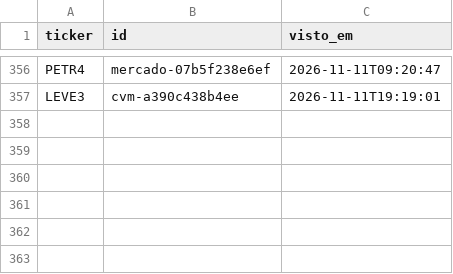
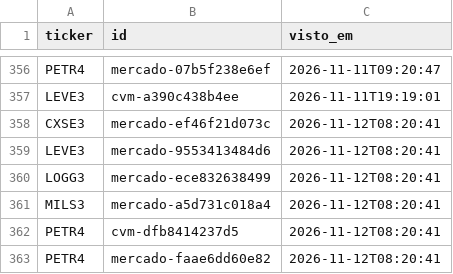
Before and after one commit to GabrielScript/Portfolio-Optimization, a CSV file: simulador/sentinela_vistos.csv, drawn as a sheet; only a part is shown, gaps mark what is left out; the diff names each change by its address in the sheet, - before the commit and + after, or states it on an @@ line.

```diff
--- a/simulador/sentinela_vistos.csv
+++ b/simulador/sentinela_vistos.csv
+row 358: CXSE3 | mercado-ef46f21d073c | 2026-11-12T08:20:41
+row 359: LEVE3 | mercado-9553413484d6 | 2026-11-12T08:20:41
+row 360: LOGG3 | mercado-ece832638499 | 2026-11-12T08:20:41
+row 361: MILS3 | mercado-a5d731c018a4 | 2026-11-12T08:20:41
+row 362: PETR4 | cvm-dfb8414237d5 | 2026-11-12T08:20:41
+row 363: PETR4 | mercado-faae6dd60e82 | 2026-11-12T08:20:41
```
Also changed, not shown: simulador/sentinela_log.csv, simulador/sentinela_pontuacao.csv.
